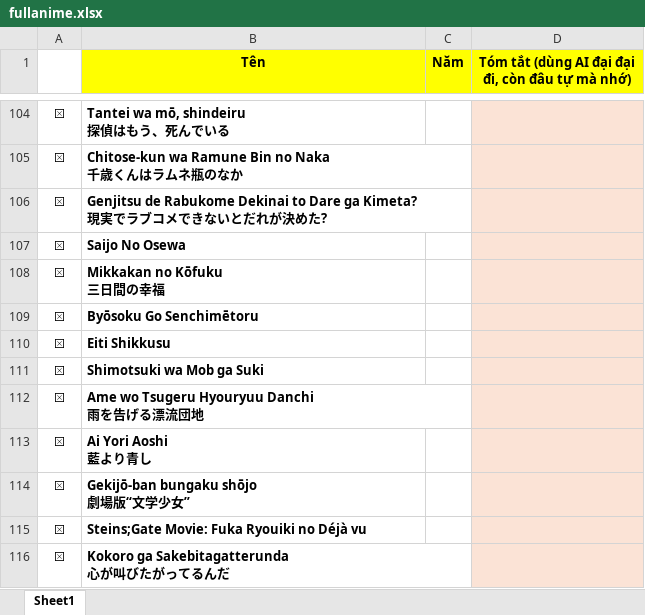
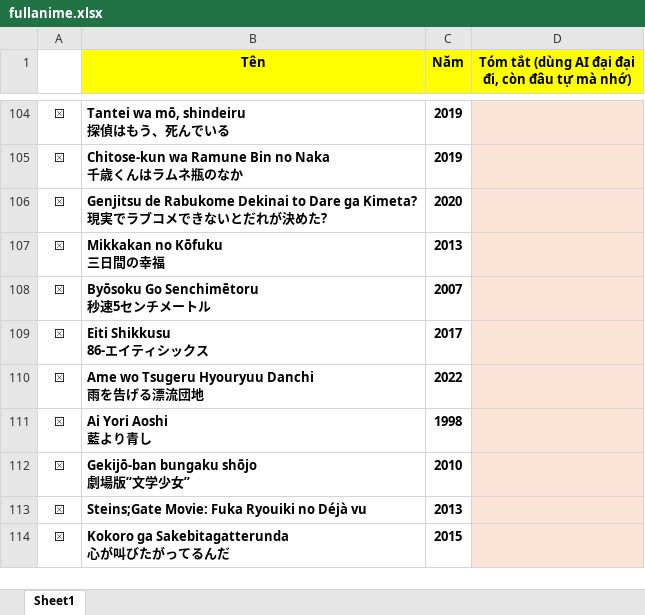
Before and after one commit to VanHoang110802/linh_tinh, an Excel workbook: fullanime.xlsx, sheet Sheet1, drawn as a sheet; only a part is shown, gaps mark what is left out; values as stored, in another font and other column widths than the file's, no borders; charts and pictures and conditional formats not drawn; removed rows and columns are numbered as before the commit, all else as after; ↵ is a line break in a cell; the diff covers the shown part only; the diff names each change by its address in the sheet, - before the commit and + after, or states it on an @@ line.

```diff
--- a/fullanime.xlsx (sheet Sheet1)
+++ b/fullanime.xlsx (sheet Sheet1)
-C104:C105 (Năm): (empty)
+C104:C105 (Năm): 2019
-C106 (Năm): (empty)
+C106 (Năm): 2020
-row 107: ⮽ | Saijo No Osewa
-C107 (Năm): (empty)
+C107 (Năm): 2013
-row 109: ⮽ | Byōsoku Go Senchimētoru
-row 110: ⮽ | Eiti Shikkusu
-row 111: ⮽ | Shimotsuki wa Mob ga Suki
+row 108: ⮽ | Byōsoku Go Senchimētoru ↵ 秒速5センチメートル | 2007
+row 109: ⮽ | Eiti Shikkusu ↵ 86-エイティシックス | 2017
-C110 (Năm): (empty)
+C110 (Năm): 2022
-C111 (Năm): (empty)
+C111 (Năm): 1998
-C112 (Năm): (empty)
+C112 (Năm): 2010
-C113 (Năm): (empty)
+C113 (Năm): 2013
-C114 (Năm): (empty)
+C114 (Năm): 2015
```
Also changed, not shown: 1 added row, 2 removed rows and 54 edited cells elsewhere in this sheet, charts or pictures.
